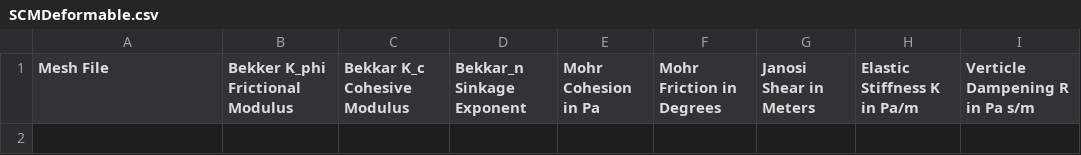
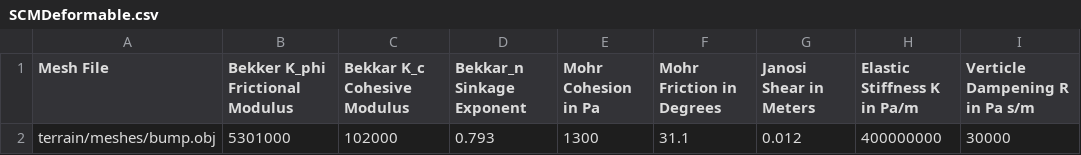
Before and after one commit to killiad/chrono-star-coupling, a CSV file: data/vehicle/terrain/templates/SCMDeformable.csv, drawn as a sheet; the diff names each change by its address in the sheet, - before the commit and + after, or states it on an @@ line.

```diff
--- a/data/vehicle/terrain/templates/SCMDeformable.csv
+++ b/data/vehicle/terrain/templates/SCMDeformable.csv
+row 2: terrain/meshes/bump.obj | 5301000 | 102000 | 0.793 | 1300 | 31.1 | 0.012 | 400000000 | 30000
```
Also changed, not shown: 25 other files.
